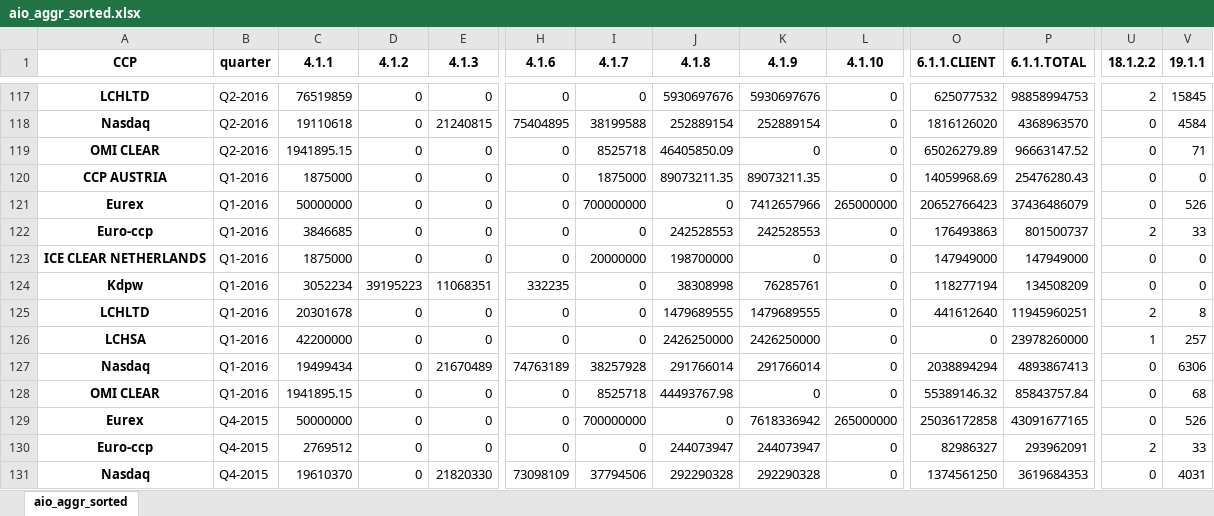
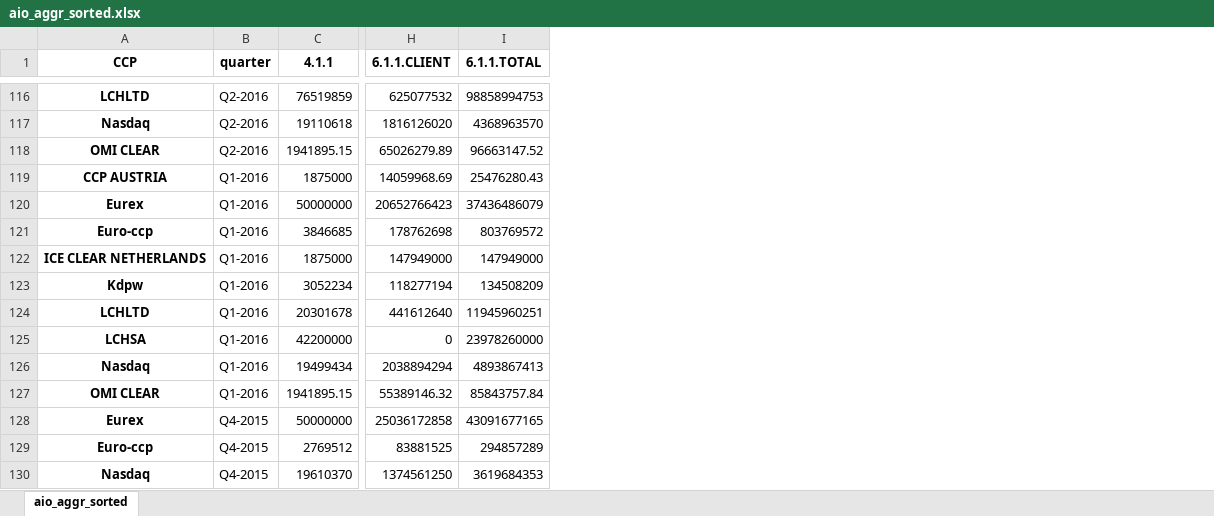
Before and after one commit to Karagul/CCP, an Excel workbook: data/aio_aggr_sorted.xlsx, sheet aio_aggr_sorted, drawn as a sheet; only a part is shown, gaps mark what is left out; values as stored, in another font and other column widths than the file's, no borders; removed rows and columns are numbered as before the commit, all else as after; the diff covers the shown part only; the diff names each change by its address in the sheet, - before the commit and + after, or states it on an @@ line.

```diff
--- a/data/aio_aggr_sorted.xlsx (sheet aio_aggr_sorted)
+++ b/data/aio_aggr_sorted.xlsx (sheet aio_aggr_sorted)
-column D (4.1.2), rows 117-131: 0 | 0 | 0 | 0 | 0 | 0 | 0 | 39195223 | 0 | 0 | 0 | 0 | 0 | 0 | 0
-column E (4.1.3), rows 117-131: 0 | 21240815 | 0 | 0 | 0 | 0 | 0 | 11068351 | 0 | 0 | 21670489 | 0 | 0 | 0 | 21820330
-column H (4.1.6), rows 117-131: 0 | 75404895 | 0 | 0 | 0 | 0 | 0 | 332235 | 0 | 0 | 74763189 | 0 | 0 | 0 | 73098109
-column I (4.1.7), rows 117-131: 0 | 38199588 | 8525718 | 1875000 | 700000000 | 0 | 20000000 | 0 | 0 | 0 | 38257928 | 8525718 | 700000000 | 0 | 37794506
-column J (4.1.8), rows 117-131: 5930697676 | 252889154 | 46405850.09 | 89073211.35 | 0 | 242528553 | 198700000 | 38308998 | 1479689555 | 2426250000 | 291766014 | 44493767.98 | 0 | 244073947 | 292290328
-column K (4.1.9), rows 117-131: 5930697676 | 252889154 | 0 | 89073211.35 | 7412657966 | 242528553 | 0 | 76285761 | 1479689555 | 2426250000 | 291766014 | 0 | 7618336942 | 244073947 | 292290328
-column L (4.1.10), rows 117-131: 0 | 0 | 0 | 0 | 265000000 | 0 | 0 | 0 | 0 | 0 | 0 | 0 | 265000000 | 0 | 0
-column U (18.1.2.2), rows 117-131: 2 | 0 | 0 | 0 | 0 | 2 | 0 | 0 | 2 | 1 | 0 | 0 | 0 | 2 | 0
-column V (19.1.1), rows 117-131: 15845 | 4584 | 71 | 0 | 526 | 33 | 0 | 0 | 8 | 257 | 6306 | 68 | 526 | 33 | 4031
-H121 (6.1.1.CLIENT): 176493863
+H121 (6.1.1.CLIENT): 178762698
-I121 (6.1.1.TOTAL): 801500737
+I121 (6.1.1.TOTAL): 803769572
-H129 (6.1.1.CLIENT): 82986327
+H129 (6.1.1.CLIENT): 83881525
-I129 (6.1.1.TOTAL): 293962091
+I129 (6.1.1.TOTAL): 294857289
```
Also changed, not shown: 1 removed row and 6 edited cells elsewhere in this sheet, data/aio_sorted.xlsx, data/all_in_one.xlsx, 11 other files.
